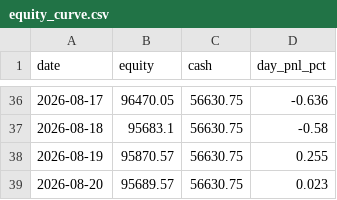
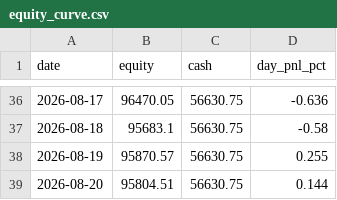
Before and after one commit to ejmacor/Claude-Trader-Experiment-, a CSV file: logs/equity_curve.csv, drawn as a sheet; only a part is shown, gaps mark what is left out.

```diff
--- a/logs/equity_curve.csv
+++ b/logs/equity_curve.csv
@@ -38,2 +38,2 @@ date,equity,cash,day_pnl_pct
 2026-08-19,95870.57,56630.75,0.255
-2026-08-20,95689.57,56630.75,0.023
+2026-08-20,95804.51,56630.75,0.144
```
